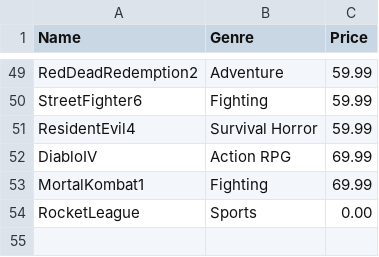
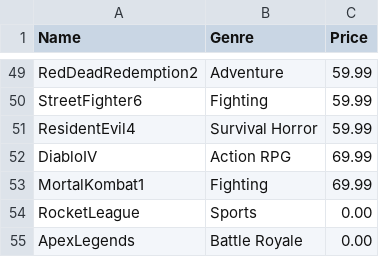
Before and after one commit to osizk/Game-Recommendation-System, a CSV file: games.csv, drawn as a sheet; only a part is shown, gaps mark what is left out.

```diff
--- a/games.csv
+++ b/games.csv
@@ -54 +54,2 @@ MortalKombat1,Fighting,69.99
 RocketLeague,Sports,0.00
+ApexLegends,Battle Royale,0.00
```
Also changed, not shown: Logging/logging_2025-05-04.csv, relations.csv, 4 other files.
